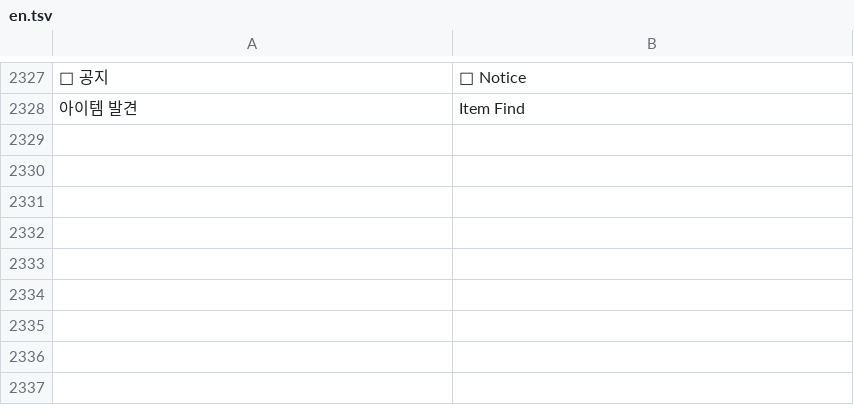
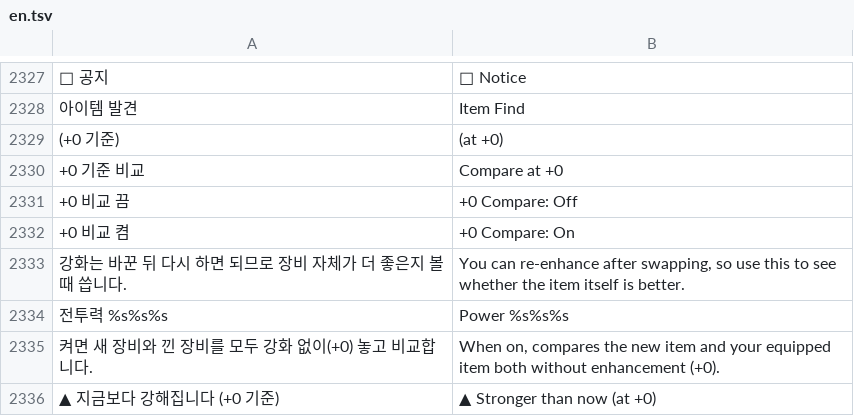
Before and after one commit to rkdtjsdh092970-sketch/dungeon-slash, a TSV file: roblox/lang/en.tsv, drawn as a sheet; only a part is shown, gaps mark what is left out; the diff names each change by its address in the sheet, - before the commit and + after, or states it on an @@ line.

```diff
--- a/roblox/lang/en.tsv
+++ b/roblox/lang/en.tsv
+row 2329: (+0 기준) | (at +0)
+row 2330: +0 기준 비교 | Compare at +0
+row 2331: +0 비교 끔 | +0 Compare: Off
+row 2332: +0 비교 켬 | +0 Compare: On
+row 2333: 강화는 바꾼 뒤 다시 하면 되므로 장비 자체가 더 좋은지 볼 때 씁니다. | You can re-enhance after swapping, so use this to see whether the item itself is better.
+row 2334: 전투력 %s%s%s | Power %s%s%s
+row 2335: 켜면 새 장비와 낀 장비를 모두 강화 없이(+0) 놓고 비교합니다. | When on, compares the new item and your equipped item both without enhancement (+0).
+row 2336: ▲ 지금보다 강해집니다 (+0 기준) | ▲ Stronger than now (at +0)
```
Also changed, not shown: 7 other files.
